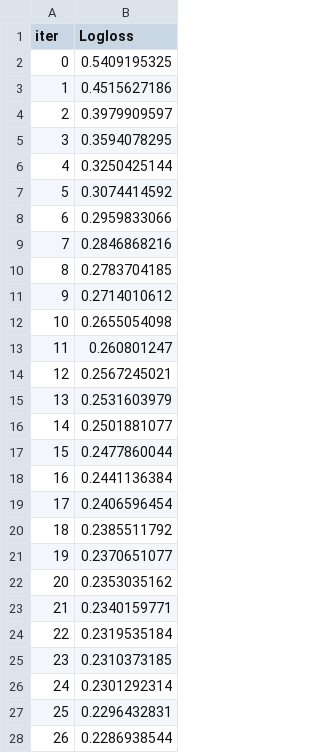
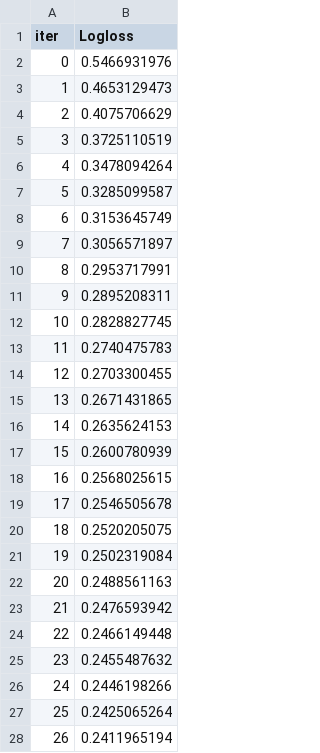
Before and after one commit to willshobwish/introducao-a-ciencia-de-dados, a TSV file: project/v3/catboost_info/learn_error.tsv, drawn as a sheet; only a part is shown; the diff covers the shown part only.

```diff
--- a/project/v3/catboost_info/learn_error.tsv
+++ b/project/v3/catboost_info/learn_error.tsv
@@ -1,28 +1,28 @@
 iter	Logloss
-0	0.5409195325
-1	0.4515627186
-2	0.3979909597
-3	0.3594078295
-4	0.3250425144
-5	0.3074414592
-6	0.2959833066
-7	0.2846868216
-8	0.2783704185
-9	0.2714010612
-10	0.2655054098
-11	0.260801247
-12	0.2567245021
-13	0.2531603979
-14	0.2501881077
-15	0.2477860044
-16	0.2441136384
-17	0.2406596454
-18	0.2385511792
-19	0.2370651077
-20	0.2353035162
-21	0.2340159771
-22	0.2319535184
-23	0.2310373185
-24	0.2301292314
-25	0.2296432831
-26	0.2286938544
+0	0.5466931976
+1	0.4653129473
+2	0.4075706629
+3	0.3725110519
+4	0.3478094264
+5	0.3285099587
+6	0.3153645749
+7	0.3056571897
+8	0.2953717991
+9	0.2895208311
+10	0.2828827745
+11	0.2740475783
+12	0.2703300455
+13	0.2671431865
+14	0.2635624153
+15	0.2600780939
+16	0.2568025615
+17	0.2546505678
+18	0.2520205075
+19	0.2502319084
+20	0.2488561163
+21	0.2476593942
+22	0.2466149448
+23	0.2455487632
+24	0.2446198266
+25	0.2425065264
+26	0.2411965194
```
Also changed, not shown: 162 edited cells elsewhere in this file, project/v3/catboost_info/time_left.tsv, 6 other files.
